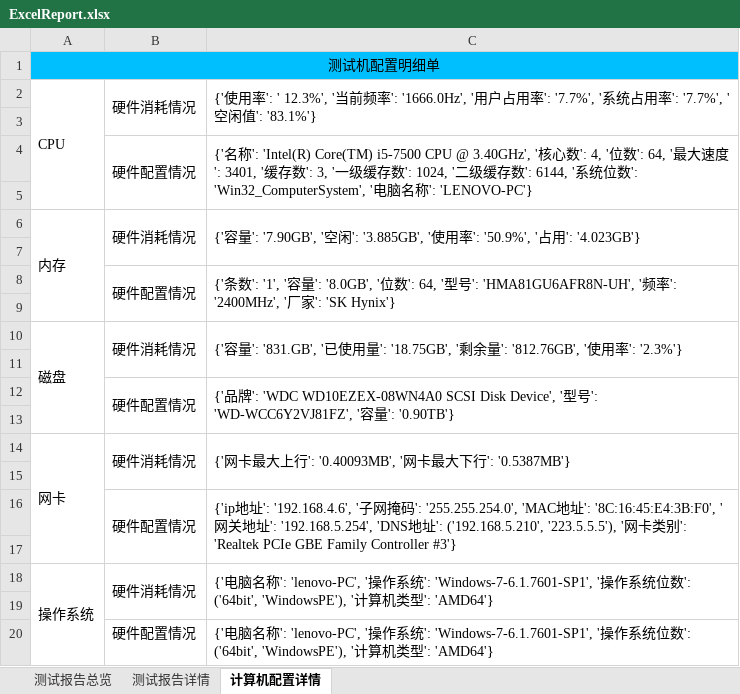
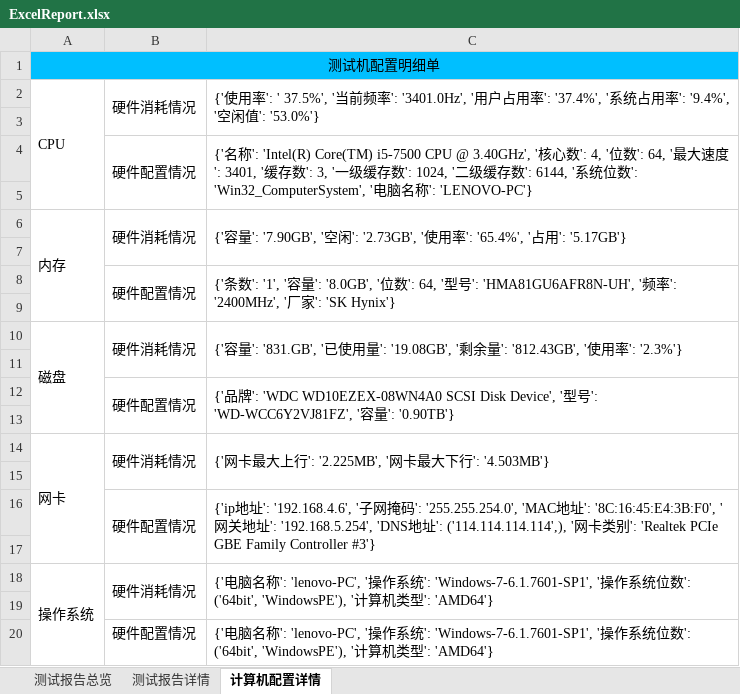
Before and after one commit to houc/MyCode, an Excel workbook: report/ExcelReport.xlsx, sheet 计算机配置详情, drawn as a sheet; values as stored, in another font and other column widths than the file's, no borders; the diff names each change by its address in the sheet, - before the commit and + after, or states it on an @@ line.

```diff
--- a/report/ExcelReport.xlsx (sheet 计算机配置详情)
+++ b/report/ExcelReport.xlsx (sheet 计算机配置详情)
-C2: …用率': ' 12.3%', '当前频率': '1666.0Hz', '用户占用率': '7.7%', '系统占用率': '7.7%', '空闲值': '83.1%'}
+C2: …用率': ' 37.5%', '当前频率': '3401.0Hz', '用户占用率': '37.4%', '系统占用率': '9.4%', '空闲值': '53.0%'}
-C6: …闲': '3.885GB', '使用率': '50.9%', '占用': '4.023GB'}
+C6: …闲': '2.73GB', '使用率': '65.4%', '占用': '5.17GB'}
-C10: …量': '18.75GB', '剩余量': '812.76GB', '使…
+C10: …量': '19.08GB', '剩余量': '812.43GB', '使…
-C14: {'网卡最大上行': '0.40093MB', '网卡最大下行': '0.5387MB'}
+C14: {'网卡最大上行': '2.225MB', '网卡最大下行': '4.503MB'}
-C16: …址': ('192.168.5.210', '223.5.5.5'), '网…
+C16: …址': ('114.114.114.114',), '网…
```
Also changed, not shown: sheet 测试报告详情, sheet 测试报告总览, 7 other files.
